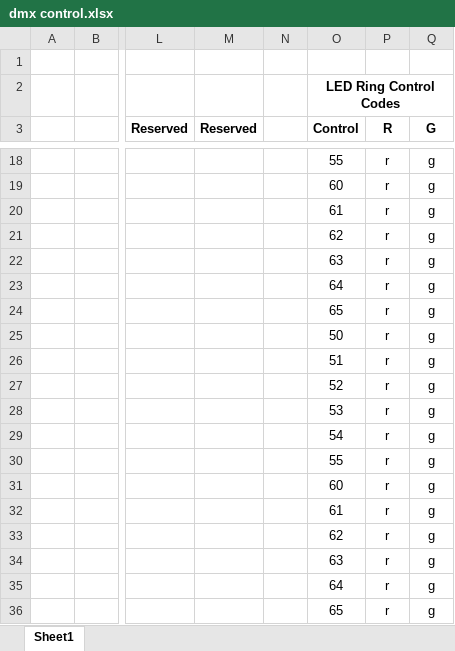
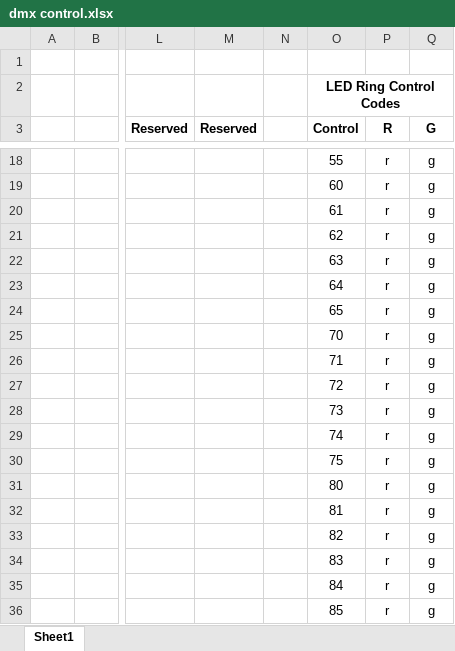
Before and after one commit to tommons/rose, an Excel workbook: dmx control.xlsx, sheet Sheet1, drawn as a sheet; only a part is shown, gaps mark what is left out; values as stored, in another font and other column widths than the file's, no borders; the diff names each change by its address in the sheet, - before the commit and + after, or states it on an @@ line.

Commit message:
fix typo in control table

```diff
--- a/dmx control.xlsx (sheet Sheet1)
+++ b/dmx control.xlsx (sheet Sheet1)
-O25 (Control): 50
+O25 (Control): 70
-O26 (Control): 51
+O26 (Control): 71
-O27 (Control): 52
+O27 (Control): 72
-O28 (Control): 53
+O28 (Control): 73
-O29 (Control): 54
+O29 (Control): 74
-O30 (Control): 55
+O30 (Control): 75
-O31 (Control): 60
+O31 (Control): 80
-O32 (Control): 61
+O32 (Control): 81
-O33 (Control): 62
+O33 (Control): 82
-O34 (Control): 63
+O34 (Control): 83
-O35 (Control): 64
+O35 (Control): 84
-O36 (Control): 65
+O36 (Control): 85
```
Also changed, not shown: 1 other file.
